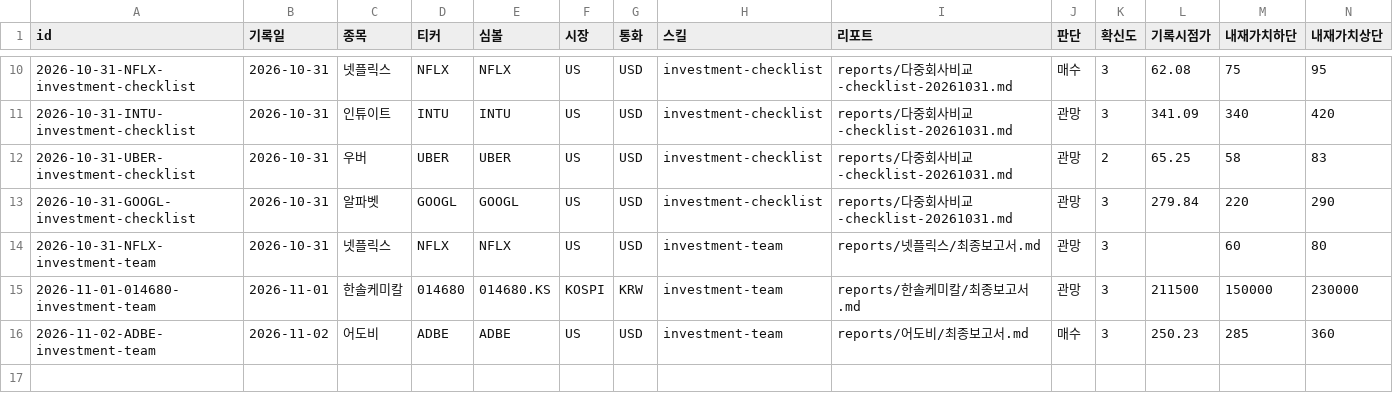
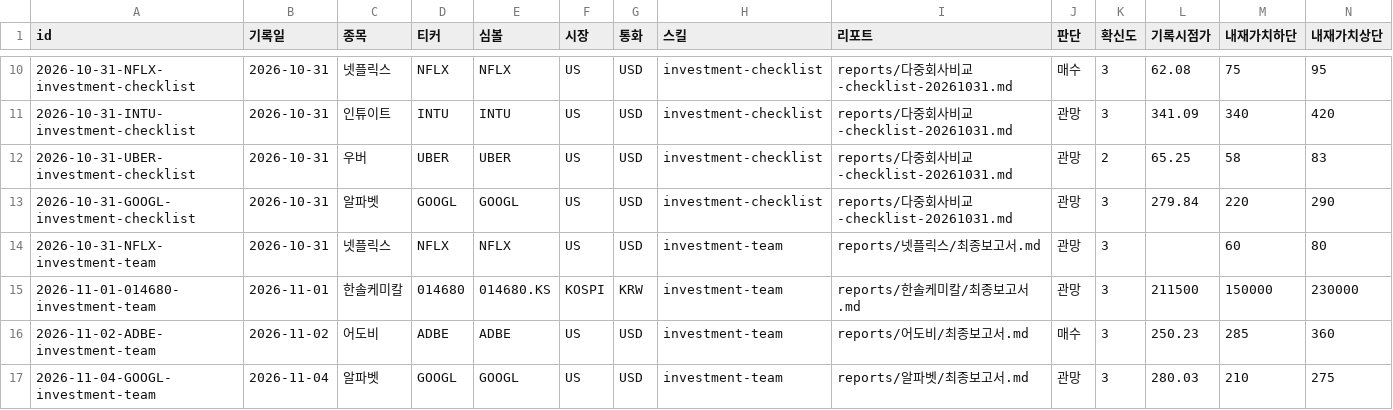
Before and after one commit to Junghyun99/ai-berkshire-fork, a CSV file: reports/decision-ledger.csv, drawn as a sheet; only a part is shown, gaps mark what is left out; rows hold the shown columns only; the diff names each change by its address in the sheet, - before the commit and + after, or states it on an @@ line.

```diff
--- a/reports/decision-ledger.csv
+++ b/reports/decision-ledger.csv
+row 17: 2026-11-04-GOOGL-investment-team | 2026-11-04 | 알파벳 | GOOGL | GOOGL | US | USD | investment-team | reports/알파벳/최종보고서.md | 관망 | 3 | 280.03 | 210 | 275
```
Also changed, not shown: 4 other files.
